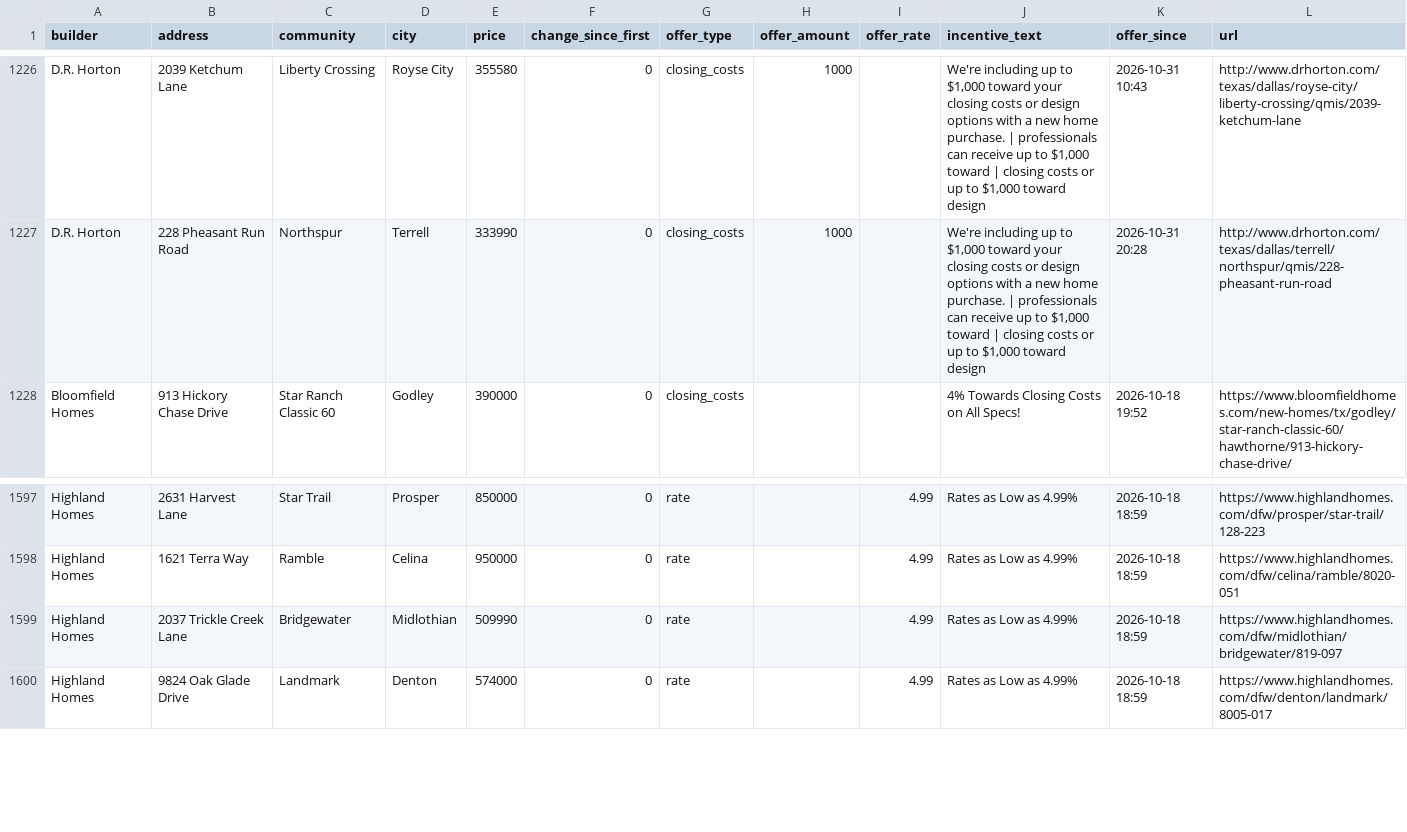
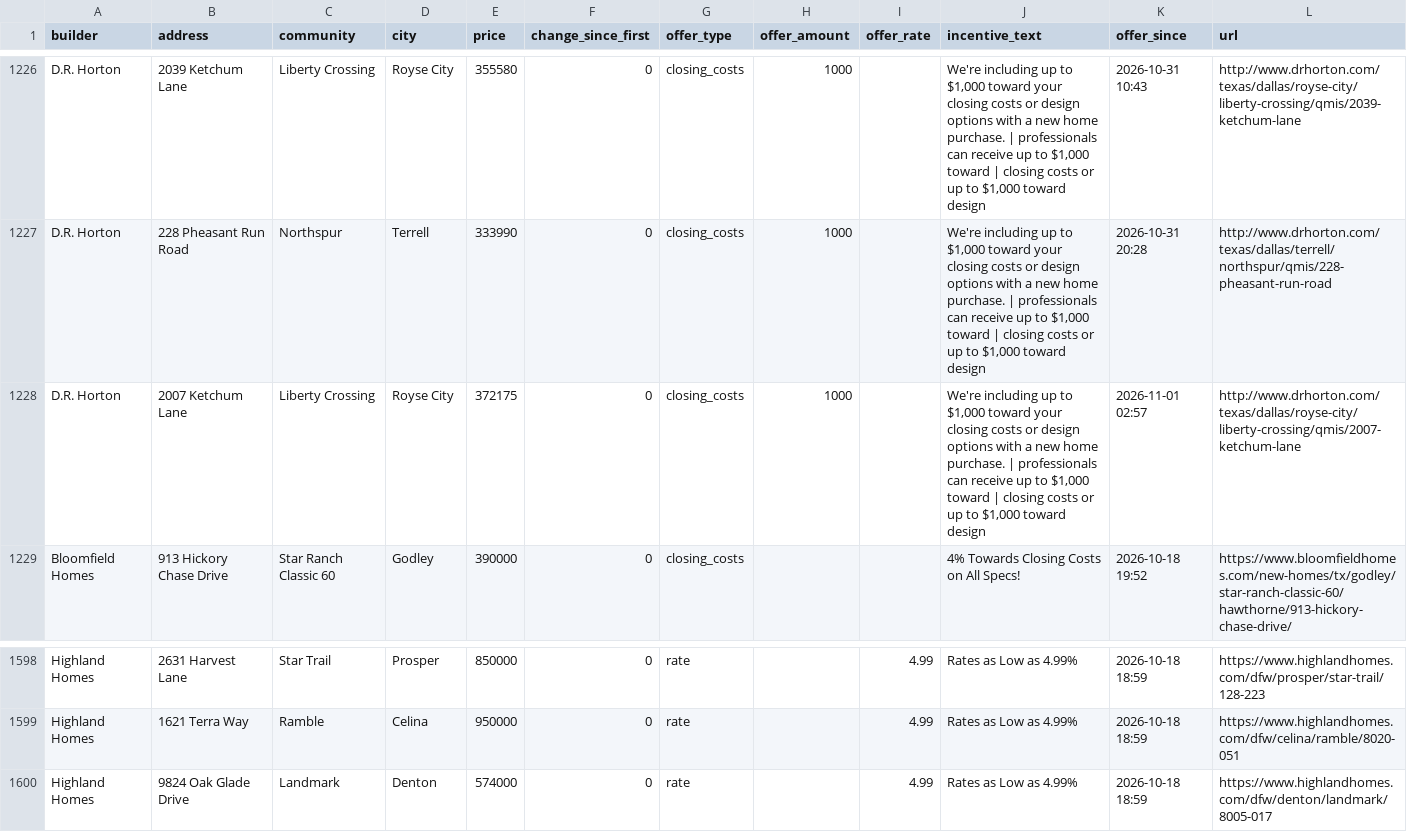
Before and after one commit to Crutledge13/dfw-builder-tracker, a CSV file: docs/data/home_offers.csv, drawn as a sheet; only a part is shown, gaps mark what is left out; removed rows and columns are numbered as before the commit, all else as after; the diff names each change by its address in the sheet, - before the commit and + after, or states it on an @@ line.

```diff
--- a/docs/data/home_offers.csv
+++ b/docs/data/home_offers.csv
+row 1228: D.R. Horton | 2007 Ketchum Lane | Liberty Crossing | Royse City | 372175 | 0 | closing_costs | 1000 |  | We're including up to $1,000 toward your closing costs or design options with a new home purchase. | professionals can receive up to $1,000 toward | closing costs or up to $1,000 toward design | 2026-11-01 02:57 | http://www.drhorton.com/texas/dallas/royse-city/liberty-crossing/qmis/2007-ketchum-lane
-row 1599: Highland Homes | 2037 Trickle Creek Lane | Bridgewater | Midlothian | 509990 | 0 | rate |  | 4.99 | Rates as Low as 4.99% | 2026-10-18 18:59 | https://www.highlandhomes.com/dfw/midlothian/bridgewater/819-097
```
Also changed, not shown: docs/data/incentives.csv, docs/data/new_homes.csv, 21 other files.
